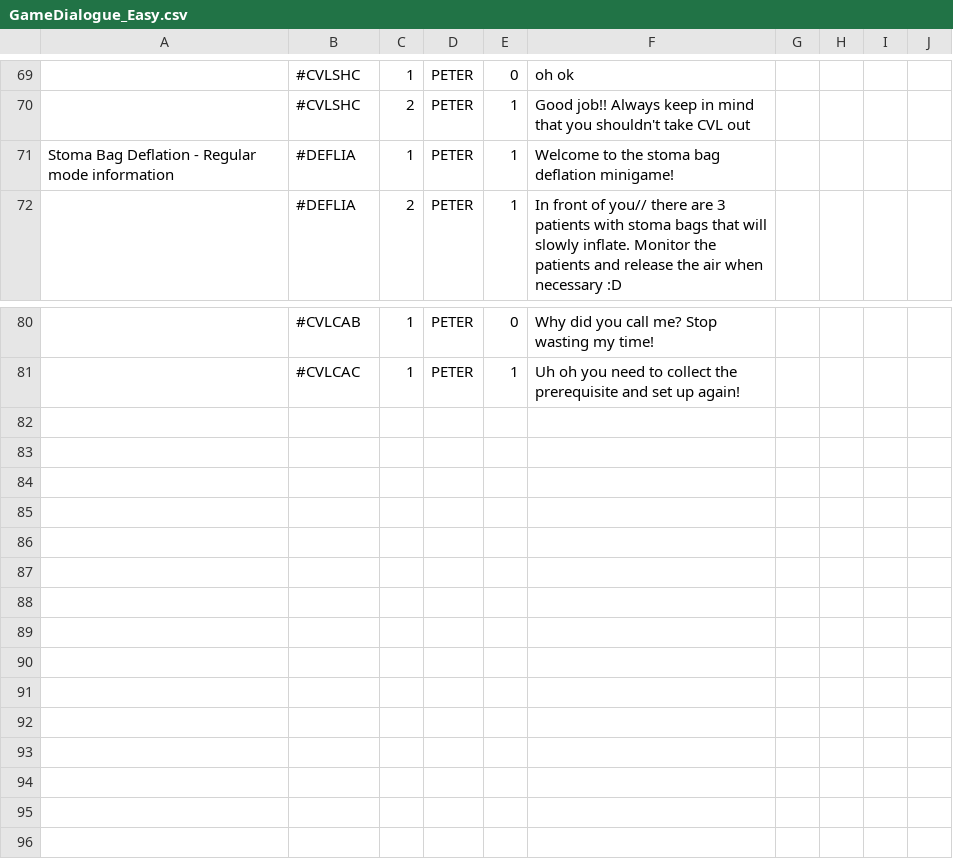
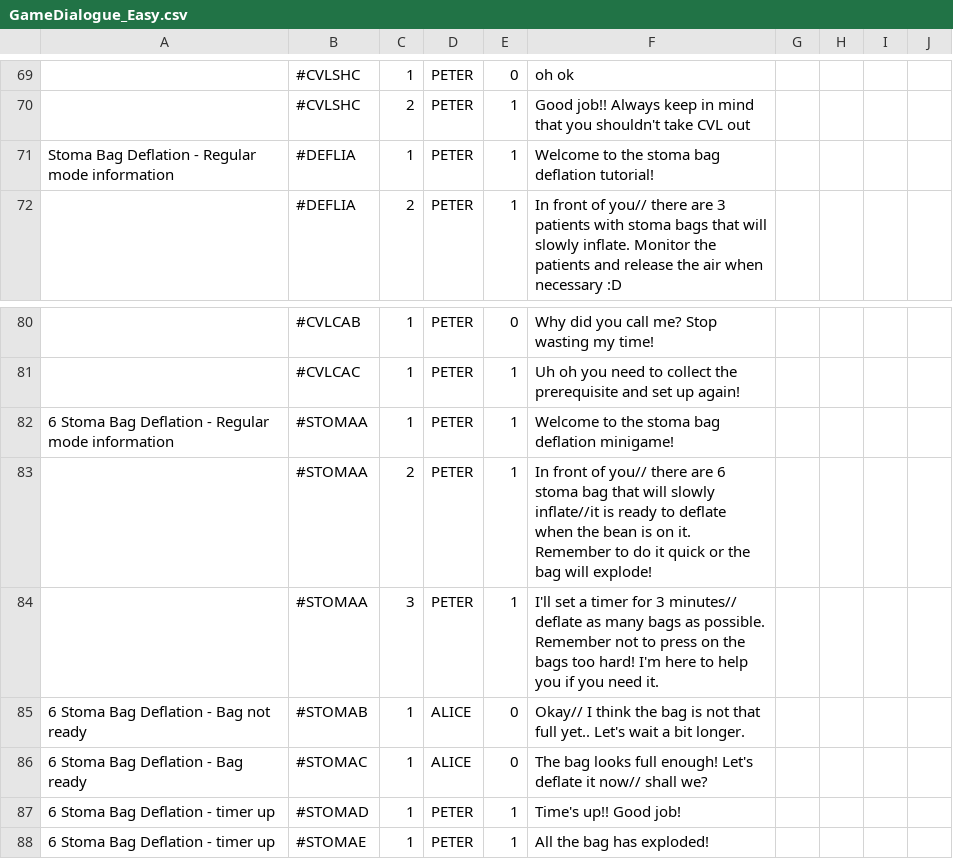
Before and after one commit to timothotorsmt/FYP_NYPKKH, a CSV file: UnityProj/FYP_Main/Assets/Resources/ChatFiles/GameDialogue_Easy.csv, drawn as a sheet; only a part is shown, gaps mark what is left out; the diff names each change by its address in the sheet, - before the commit and + after, or states it on an @@ line.

Commit message:
6 Stoma deflation game updates

```diff
--- a/UnityProj/FYP_Main/Assets/Resources/ChatFiles/GameDialogue_Easy.csv
+++ b/UnityProj/FYP_Main/Assets/Resources/ChatFiles/GameDialogue_Easy.csv
-F71: Welcome to the stoma bag deflation minigame!
+F71: Welcome to the stoma bag deflation tutorial!
+row 82: 6 Stoma Bag Deflation - Regular mode information | #STOMAA | 1 | PETER | 1 | Welcome to the stoma bag deflation minigame!
+row 83:  | #STOMAA | 2 | PETER | 1 | In front of you// there are 6 stoma bag that will slowly inflate//it is ready to deflate when the bean is on it. Remember to do it quick or the bag will explode!
+row 84:  | #STOMAA | 3 | PETER | 1 | I'll set a timer for 3 minutes// deflate as many bags as possible. Remember not to press on the bags too hard! I'm here to help you if you need it.
+row 85: 6 Stoma Bag Deflation - Bag not ready | #STOMAB | 1 | ALICE | 0 | Okay// I think the bag is not that full yet.. Let's wait a bit longer.
+row 86: 6 Stoma Bag Deflation - Bag ready | #STOMAC | 1 | ALICE | 0 | The bag looks full enough! Let's deflate it now// shall we?
+row 87: 6 Stoma Bag Deflation - timer up | #STOMAD | 1 | PETER | 1 | Time's up!! Good job!
+row 88: 6 Stoma Bag Deflation - timer up | #STOMAE | 1 | PETER | 1 | All the bag has exploded!
```
Also changed, not shown: 5 other files.
